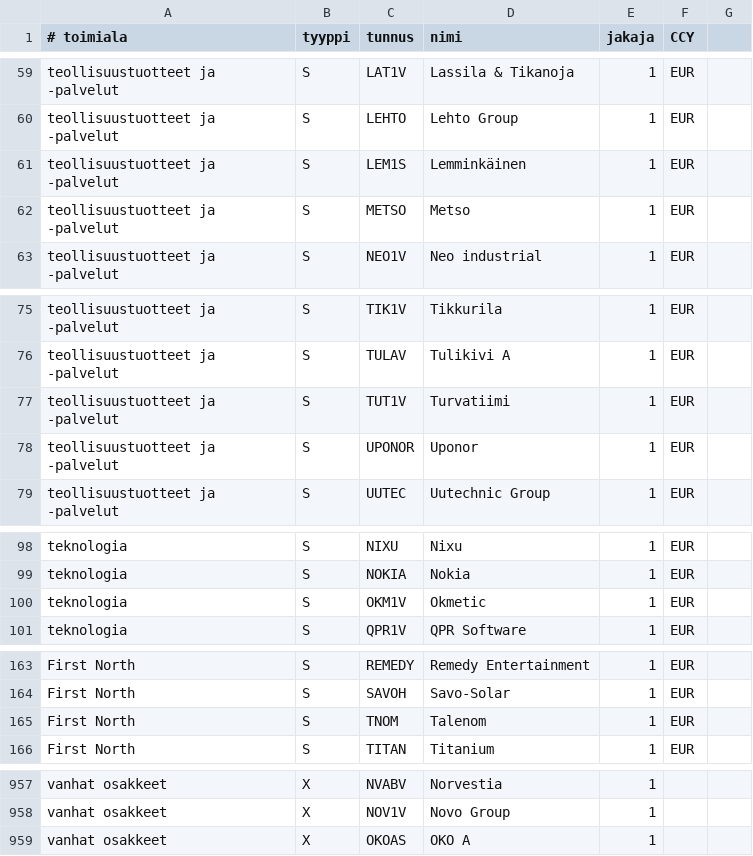
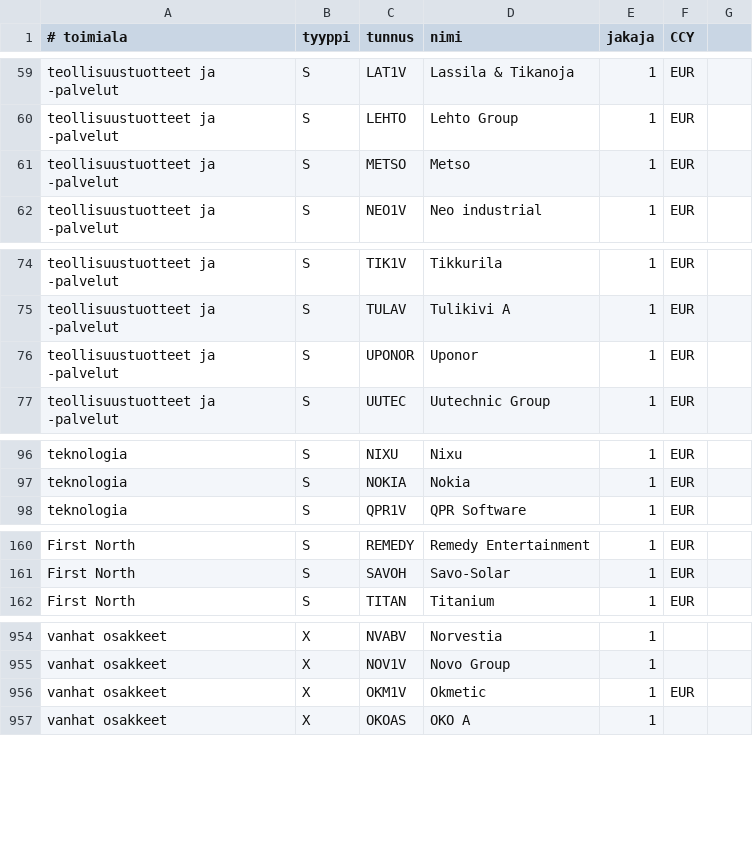
Before and after one commit to skarna1/javaportfolio, a CSV file: etc/tunnukset.csv, drawn as a sheet; only a part is shown, gaps mark what is left out; removed rows and columns are numbered as before the commit, all else as after; the diff covers the shown part only; the diff names each change by its address in the sheet, - before the commit and + after, or states it on an @@ line.

Commit message:
vanhat osakkeet

```diff
--- a/etc/tunnukset.csv
+++ b/etc/tunnukset.csv
-row 61: teollisuustuotteet ja -palvelut | S | LEM1S | Lemminkäinen | 1 | EUR
-row 77: teollisuustuotteet ja -palvelut | S | TUT1V | Turvatiimi | 1 | EUR
-row 100: teknologia | S | OKM1V | Okmetic | 1 | EUR
-row 165: First North | S | TNOM | Talenom | 1 | EUR
+row 956: vanhat osakkeet | X | OKM1V | Okmetic | 1 | EUR
```
Also changed, not shown: 2 added rows elsewhere in this file.
